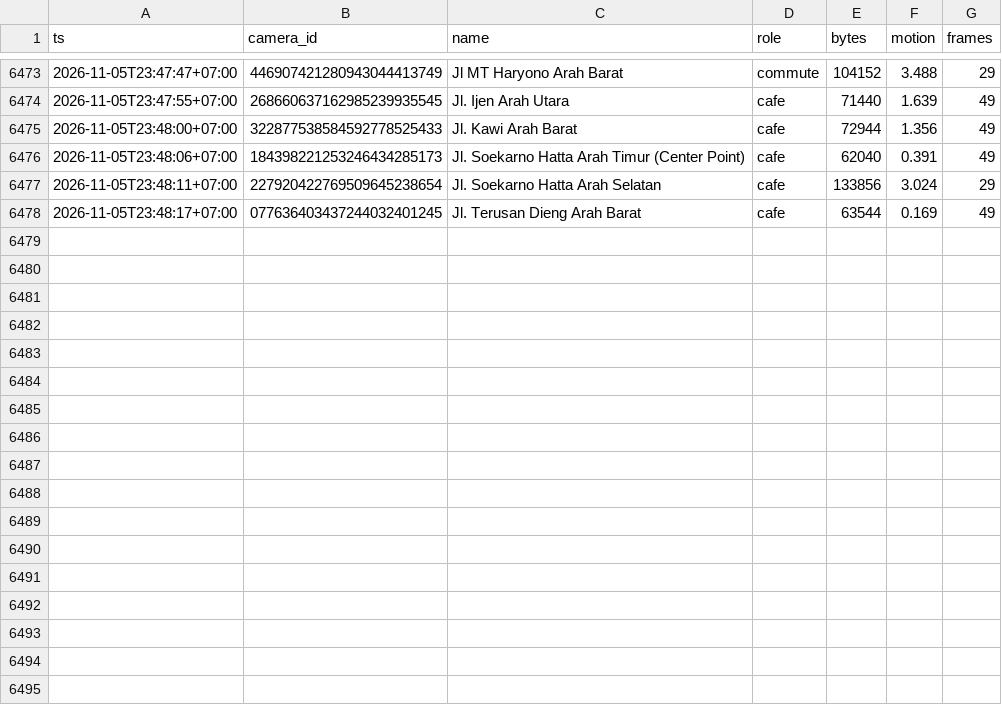
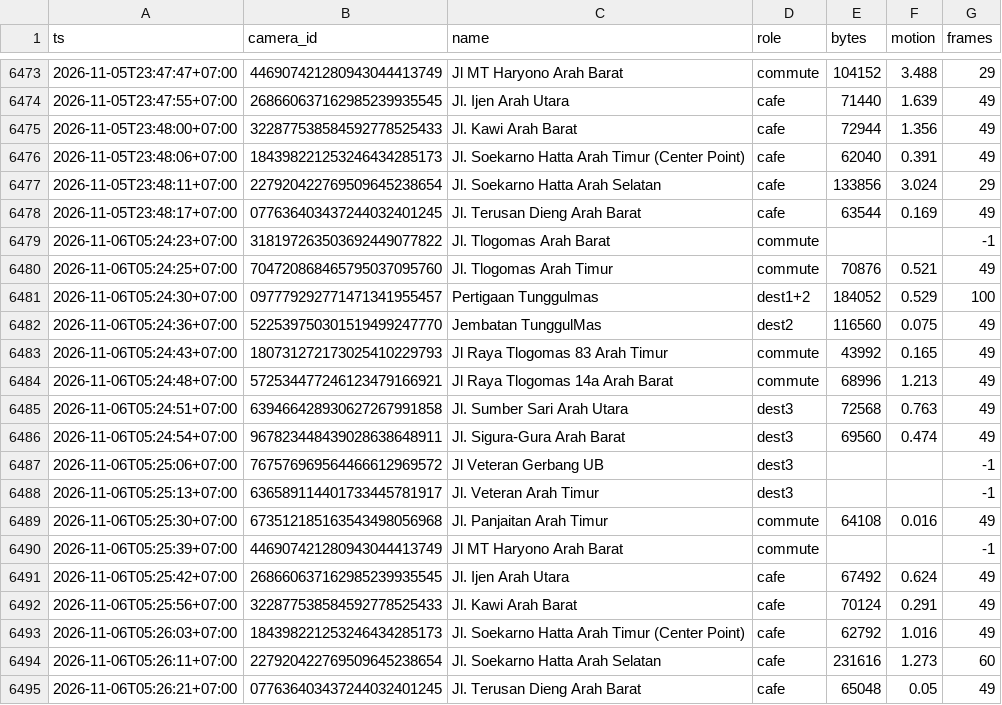
Before and after one commit to dzulfikar08/malang-cctv-traffic, a CSV file: data/samples_gha.csv, drawn as a sheet; only a part is shown, gaps mark what is left out.

Commit message:
samples 2026-11-05T22:26:39Z

```diff
--- a/data/samples_gha.csv
+++ b/data/samples_gha.csv
@@ -6478 +6478,18 @@ ts,camera_id,name,role,bytes,motion,frames
 2026-11-05T23:48:17+07:00,077636403437244032401245,Jl. Terusan Dieng Arah Barat,cafe,63544,0.169,49
+2026-11-06T05:24:23+07:00,318197263503692449077822,Jl. Tlogomas Arah Barat,commute,,,-1
+2026-11-06T05:24:25+07:00,704720868465795037095760,Jl. Tlogomas Arah Timur,commute,70876,0.521,49
+2026-11-06T05:24:30+07:00,097779292771471341955457,Pertigaan Tunggulmas,dest1+2,184052,0.529,100
+2026-11-06T05:24:36+07:00,522539750301519499247770,Jembatan TunggulMas,dest2,116560,0.075,49
+2026-11-06T05:24:43+07:00,180731272173025410229793,Jl Raya Tlogomas 83 Arah Timur,commute,43992,0.165,49
+2026-11-06T05:24:48+07:00,572534477246123479166921,Jl Raya Tlogomas 14a Arah Barat,commute,68996,1.213,49
+2026-11-06T05:24:51+07:00,639466428930627267991858,Jl. Sumber Sari Arah Utara,dest3,72568,0.763,49
+2026-11-06T05:24:54+07:00,967823448439028638648911,Jl. Sigura-Gura Arah Barat,dest3,69560,0.474,49
+2026-11-06T05:25:06+07:00,767576969564466612969572,Jl Veteran Gerbang UB,dest3,,,-1
+2026-11-06T05:25:13+07:00,636589114401733445781917,Jl. Veteran Arah Timur,dest3,,,-1
+2026-11-06T05:25:30+07:00,673512185163543498056968,Jl. Panjaitan Arah Timur,commute,64108,0.016,49
+2026-11-06T05:25:39+07:00,446907421280943044413749,Jl MT Haryono Arah Barat,commute,,,-1
+2026-11-06T05:25:42+07:00,268660637162985239935545,Jl. Ijen Arah Utara,cafe,67492,0.624,49
+2026-11-06T05:25:56+07:00,322877538584592778525433,Jl. Kawi Arah Barat,cafe,70124,0.291,49
+2026-11-06T05:26:03+07:00,184398221253246434285173,Jl. Soekarno Hatta Arah Timur (Center Point),cafe,62792,1.016,49
+2026-11-06T05:26:11+07:00,227920422769509645238654,Jl. Soekarno Hatta Arah Selatan,cafe,231616,1.273,60
+2026-11-06T05:26:21+07:00,077636403437244032401245,Jl. Terusan Dieng Arah Barat,cafe,65048,0.05,49
```
